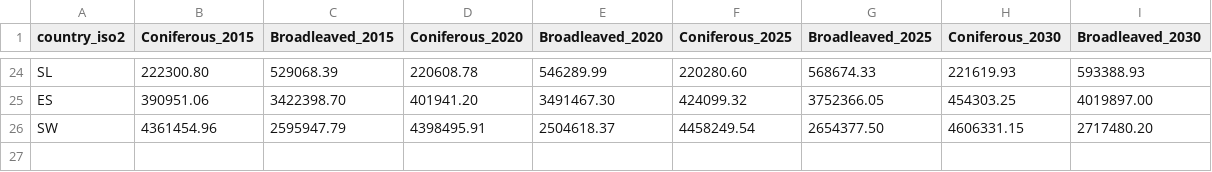
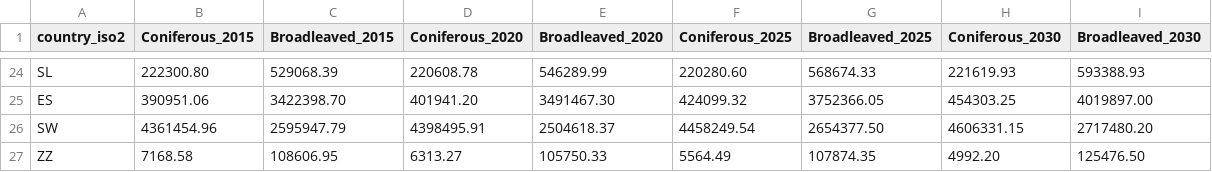
Before and after one commit to xapple/cbmcfs3_runner, a CSV file: cbmcfs3_runner/extra_data/gftm_fuel_wood_bau.csv, drawn as a sheet; only a part is shown, gaps mark what is left out; the diff names each change by its address in the sheet, - before the commit and + after, or states it on an @@ line.

Commit message:
Add ZZ to fuel wood demand

```diff
--- a/cbmcfs3_runner/extra_data/gftm_fuel_wood_bau.csv
+++ b/cbmcfs3_runner/extra_data/gftm_fuel_wood_bau.csv
+row 27: ZZ | 7168.58 | 108606.95 | 6313.27 | 105750.33 | 5564.49 | 107874.35 | 4992.20 | 125476.50
```
